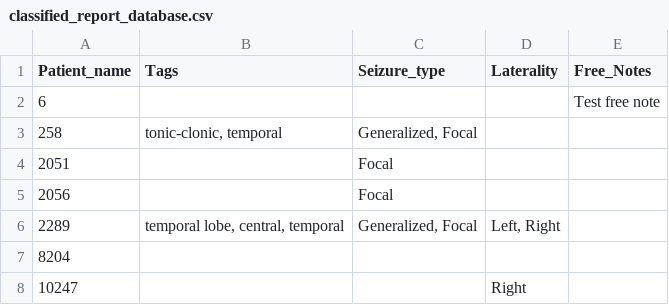
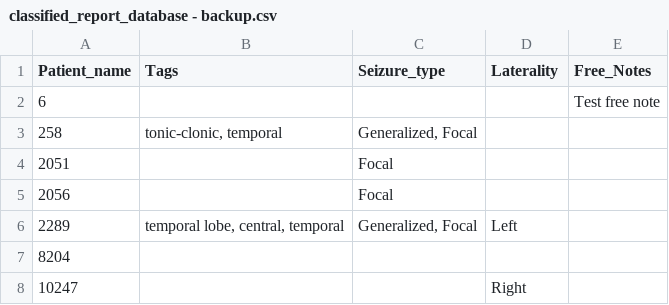
Before and after one commit to alexisgcomte/epilepsy_classification_assisting_tool, a CSV file: data/classified_report_database - backup.csv (was data/classified_reports/classified_report_database.csv), drawn as a sheet.

Commit message:
adding new report at each first load

```diff
--- a/data/classified_reports/classified_report_database.csv
+++ b/data/classified_report_database - backup.csv
@@ -5,3 +5,3 @@ Patient_name,Tags,Seizure_type,Laterality,Free_Notes
 2056,,Focal,,
-2289,"temporal lobe, central, temporal","Generalized, Focal","Left, Right",
+2289,"temporal lobe, central, temporal","Generalized, Focal",Left,
 8204,,,,
```
Also changed, not shown: 6 other files.
